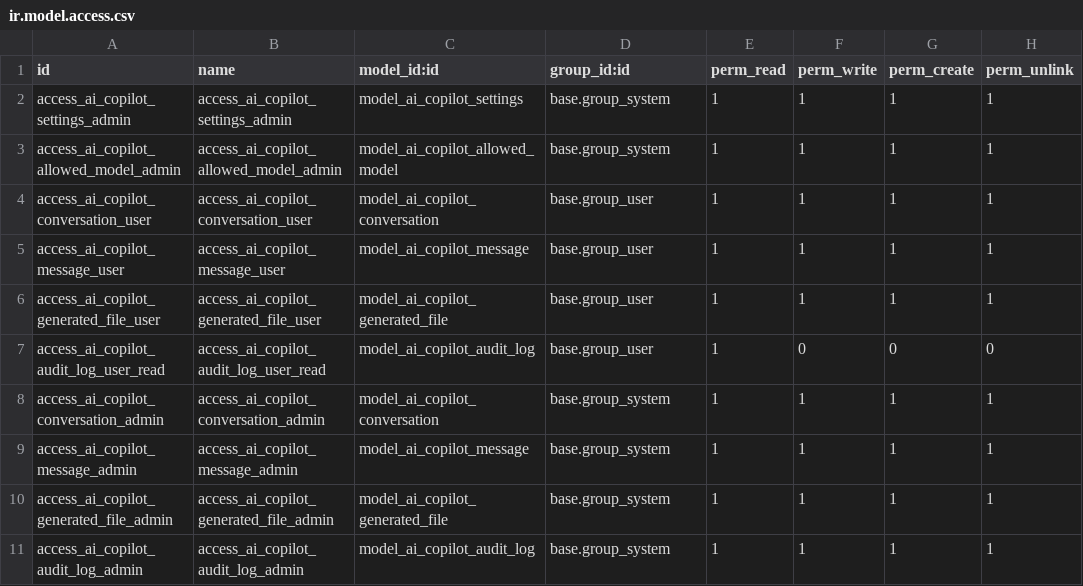
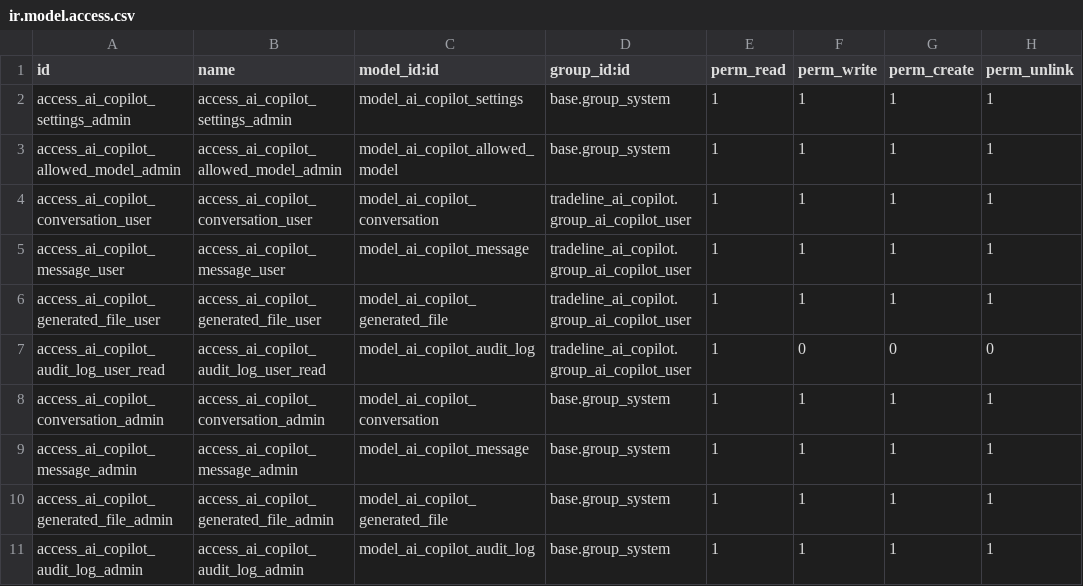
Before and after one commit to hagarOdoo18/tradeline, a CSV file: tradeline_ai_copilot/security/ir.model.access.csv, drawn as a sheet.

```diff
--- a/tradeline_ai_copilot/security/ir.model.access.csv
+++ b/tradeline_ai_copilot/security/ir.model.access.csv
@@ -3,6 +3,6 @@ access_ai_copilot_settings_admin,access_ai_copilot_settings_admin,model_ai_copil
 access_ai_copilot_allowed_model_admin,access_ai_copilot_allowed_model_admin,model_ai_copilot_allowed_model,base.group_system,1,1,1,1
-access_ai_copilot_conversation_user,access_ai_copilot_conversation_user,model_ai_copilot_conversation,base.group_user,1,1,1,1
-access_ai_copilot_message_user,access_ai_copilot_message_user,model_ai_copilot_message,base.group_user,1,1,1,1
-access_ai_copilot_generated_file_user,access_ai_copilot_generated_file_user,model_ai_copilot_generated_file,base.group_user,1,1,1,1
-access_ai_copilot_audit_log_user_read,access_ai_copilot_audit_log_user_read,model_ai_copilot_audit_log,base.group_user,1,0,0,0
+access_ai_copilot_conversation_user,access_ai_copilot_conversation_user,model_ai_copilot_conversation,tradeline_ai_copilot.group_ai_copilot_user,1,1,1,1
+access_ai_copilot_message_user,access_ai_copilot_message_user,model_ai_copilot_message,tradeline_ai_copilot.group_ai_copilot_user,1,1,1,1
+access_ai_copilot_generated_file_user,access_ai_copilot_generated_file_user,model_ai_copilot_generated_file,tradeline_ai_copilot.group_ai_copilot_user,1,1,1,1
+access_ai_copilot_audit_log_user_read,access_ai_copilot_audit_log_user_read,model_ai_copilot_audit_log,tradeline_ai_copilot.group_ai_copilot_user,1,0,0,0
 access_ai_copilot_conversation_admin,access_ai_copilot_conversation_admin,model_ai_copilot_conversation,base.group_system,1,1,1,1
```
Also changed, not shown: 21 other files.
